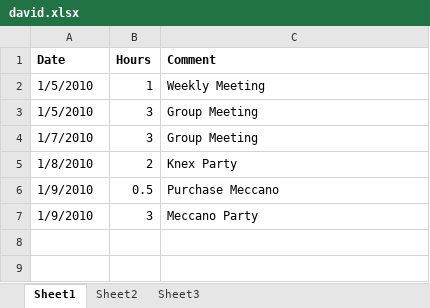
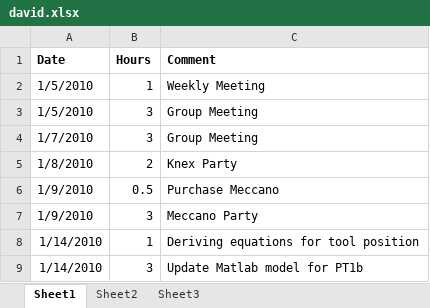
Before and after one commit to minadanesh/apsc496, an Excel workbook: status reports/david.xlsx, sheet Sheet1, drawn as a sheet; values as stored, in another font and other column widths than the file's, no borders; the diff names each change by its address in the sheet, - before the commit and + after, or states it on an @@ line.

```diff
--- a/status reports/david.xlsx (sheet Sheet1)
+++ b/status reports/david.xlsx (sheet Sheet1)
+row 8: 1/14/2010 | 1 | Deriving equations for tool position
+row 9: 1/14/2010 | 3 | Update Matlab model for PT1b
```
